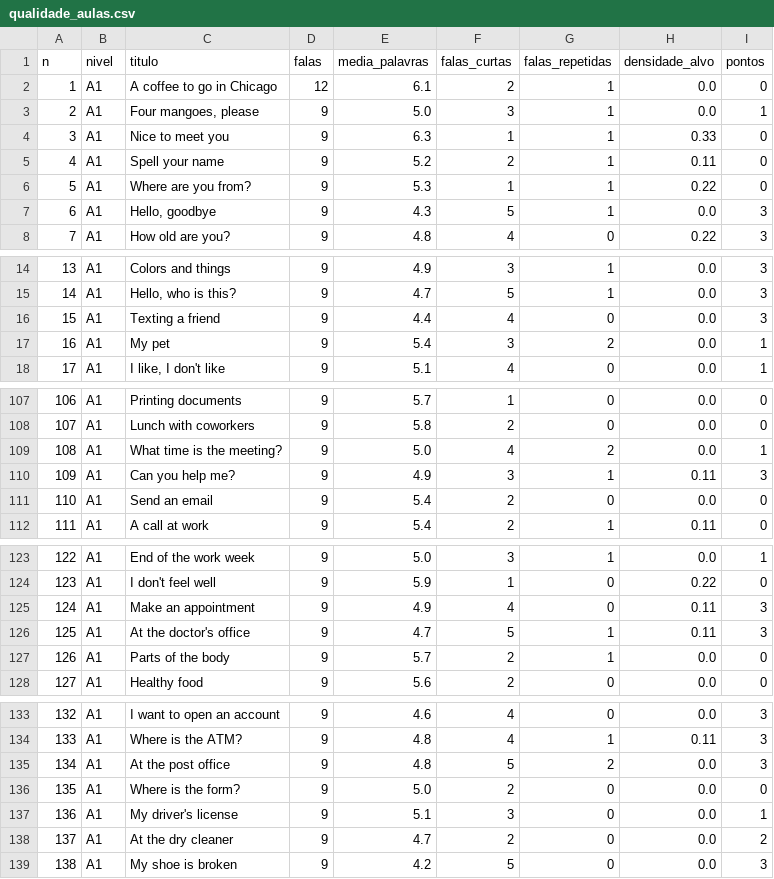
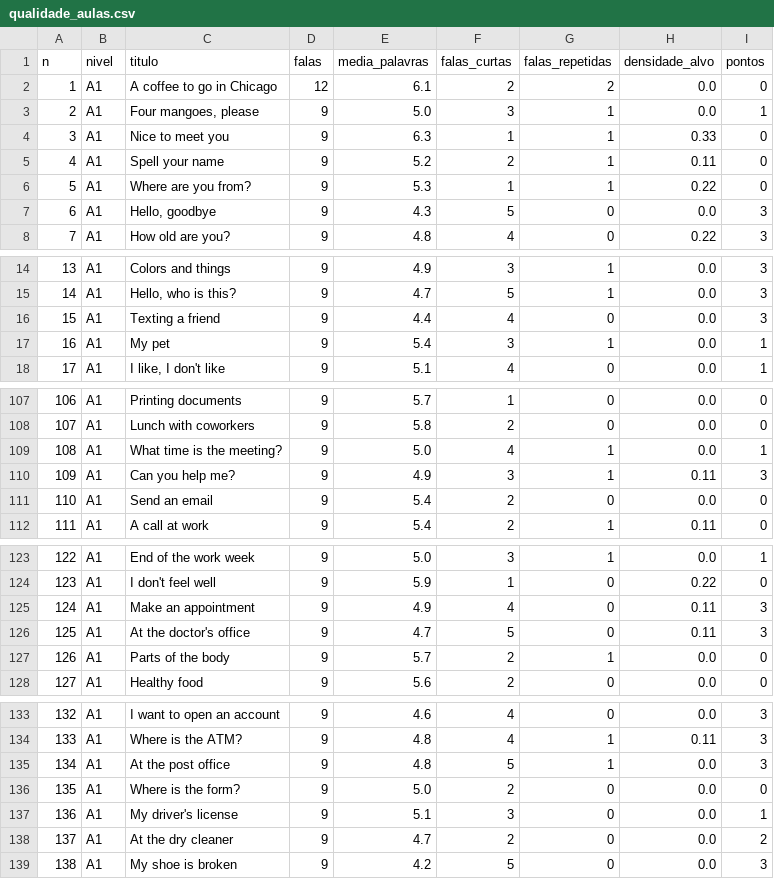
Before and after one commit to louizis347-prog/OXPogg, a CSV file: docs/qualidade_aulas.csv, drawn as a sheet; only a part is shown, gaps mark what is left out; the diff covers the shown part only.

```diff
--- a/docs/qualidade_aulas.csv
+++ b/docs/qualidade_aulas.csv
@@ -1,3 +1,3 @@
 n,nivel,titulo,falas,media_palavras,falas_curtas,falas_repetidas,densidade_alvo,pontos
-1,A1,A coffee to go in Chicago,12,6.1,2,1,0.0,0
+1,A1,A coffee to go in Chicago,12,6.1,2,2,0.0,0
 2,A1,"Four mangoes, please",9,5.0,3,1,0.0,1
@@ -6,3 +6,3 @@ n,nivel,titulo,falas,media_palavras,falas_curtas,falas_repetidas,densidade_alvo,
 5,A1,Where are you from?,9,5.3,1,1,0.22,0
-6,A1,"Hello, goodbye",9,4.3,5,1,0.0,3
+6,A1,"Hello, goodbye",9,4.3,5,0,0.0,3
 7,A1,How old are you?,9,4.8,4,0,0.22,3
@@ -16,3 +16,3 @@ n,nivel,titulo,falas,media_palavras,falas_curtas,falas_repetidas,densidade_alvo,
 15,A1,Texting a friend,9,4.4,4,0,0.0,3
-16,A1,My pet,9,5.4,3,2,0.0,1
+16,A1,My pet,9,5.4,3,1,0.0,1
 17,A1,"I like, I don't like",9,5.1,4,0,0.0,1
@@ -108,3 +108,3 @@ n,nivel,titulo,falas,media_palavras,falas_curtas,falas_repetidas,densidade_alvo,
 107,A1,Lunch with coworkers,9,5.8,2,0,0.0,0
-108,A1,What time is the meeting?,9,5.0,4,2,0.0,1
+108,A1,What time is the meeting?,9,5.0,4,1,0.0,1
 109,A1,Can you help me?,9,4.9,3,1,0.11,3
@@ -125,3 +125,3 @@ n,nivel,titulo,falas,media_palavras,falas_curtas,falas_repetidas,densidade_alvo,
 124,A1,Make an appointment,9,4.9,4,0,0.11,3
-125,A1,At the doctor's office,9,4.7,5,1,0.11,3
+125,A1,At the doctor's office,9,4.7,5,0,0.11,3
 126,A1,Parts of the body,9,5.7,2,1,0.0,0
@@ -134,3 +134,3 @@ n,nivel,titulo,falas,media_palavras,falas_curtas,falas_repetidas,densidade_alvo,
 133,A1,Where is the ATM?,9,4.8,4,1,0.11,3
-134,A1,At the post office,9,4.8,5,2,0.0,3
+134,A1,At the post office,9,4.8,5,1,0.0,3
 135,A1,Where is the form?,9,5.0,2,0,0.0,0
```
Also changed, not shown: 69 edited cells elsewhere in this file, 12 other files.
